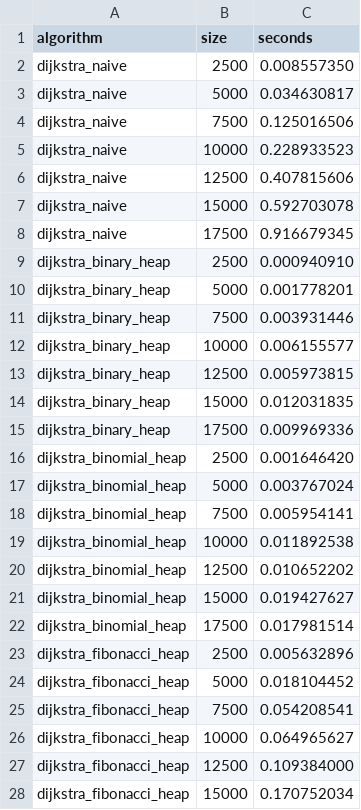
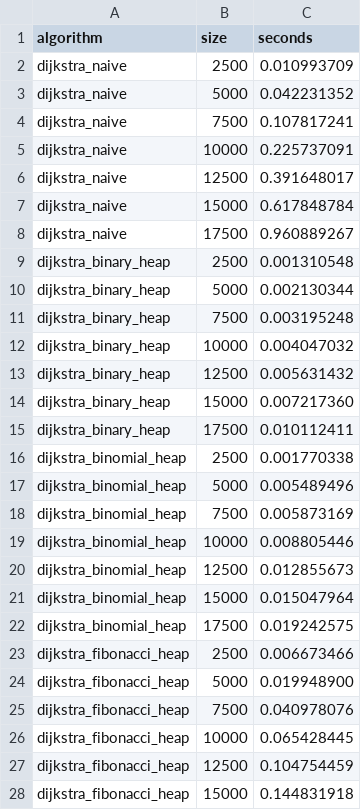
Before and after one commit to EvilTomato9890/MIPT_labs, a CSV file: lab3/results/csv/point3_sparse.csv, drawn as a sheet; only a part is shown; the diff covers the shown part only.

```diff
--- a/lab3/results/csv/point3_sparse.csv
+++ b/lab3/results/csv/point3_sparse.csv
@@ -1,28 +1,28 @@
 algorithm,size,seconds
-dijkstra_naive,2500,0.008557350
-dijkstra_naive,5000,0.034630817
-dijkstra_naive,7500,0.125016506
-dijkstra_naive,10000,0.228933523
-dijkstra_naive,12500,0.407815606
-dijkstra_naive,15000,0.592703078
-dijkstra_naive,17500,0.916679345
-dijkstra_binary_heap,2500,0.000940910
-dijkstra_binary_heap,5000,0.001778201
-dijkstra_binary_heap,7500,0.003931446
-dijkstra_binary_heap,10000,0.006155577
-dijkstra_binary_heap,12500,0.005973815
-dijkstra_binary_heap,15000,0.012031835
-dijkstra_binary_heap,17500,0.009969336
-dijkstra_binomial_heap,2500,0.001646420
-dijkstra_binomial_heap,5000,0.003767024
-dijkstra_binomial_heap,7500,0.005954141
-dijkstra_binomial_heap,10000,0.011892538
-dijkstra_binomial_heap,12500,0.010652202
-dijkstra_binomial_heap,15000,0.019427627
-dijkstra_binomial_heap,17500,0.017981514
-dijkstra_fibonacci_heap,2500,0.005632896
-dijkstra_fibonacci_heap,5000,0.018104452
-dijkstra_fibonacci_heap,7500,0.054208541
-dijkstra_fibonacci_heap,10000,0.064965627
-dijkstra_fibonacci_heap,12500,0.109384000
-dijkstra_fibonacci_heap,15000,0.170752034
+dijkstra_naive,2500,0.010993709
+dijkstra_naive,5000,0.042231352
+dijkstra_naive,7500,0.107817241
+dijkstra_naive,10000,0.225737091
+dijkstra_naive,12500,0.391648017
+dijkstra_naive,15000,0.617848784
+dijkstra_naive,17500,0.960889267
+dijkstra_binary_heap,2500,0.001310548
+dijkstra_binary_heap,5000,0.002130344
+dijkstra_binary_heap,7500,0.003195248
+dijkstra_binary_heap,10000,0.004047032
+dijkstra_binary_heap,12500,0.005631432
+dijkstra_binary_heap,15000,0.007217360
+dijkstra_binary_heap,17500,0.010112411
+dijkstra_binomial_heap,2500,0.001770338
+dijkstra_binomial_heap,5000,0.005489496
+dijkstra_binomial_heap,7500,0.005873169
+dijkstra_binomial_heap,10000,0.008805446
+dijkstra_binomial_heap,12500,0.012855673
+dijkstra_binomial_heap,15000,0.015047964
+dijkstra_binomial_heap,17500,0.019242575
+dijkstra_fibonacci_heap,2500,0.006673466
+dijkstra_fibonacci_heap,5000,0.019948900
+dijkstra_fibonacci_heap,7500,0.040978076
+dijkstra_fibonacci_heap,10000,0.065428445
+dijkstra_fibonacci_heap,12500,0.104754459
+dijkstra_fibonacci_heap,15000,0.144831918
```
Also changed, not shown: 1 edited cell elsewhere in this file, lab3/results/csv/point1.csv, lab3/results/csv/point2.csv, 15 other files.
